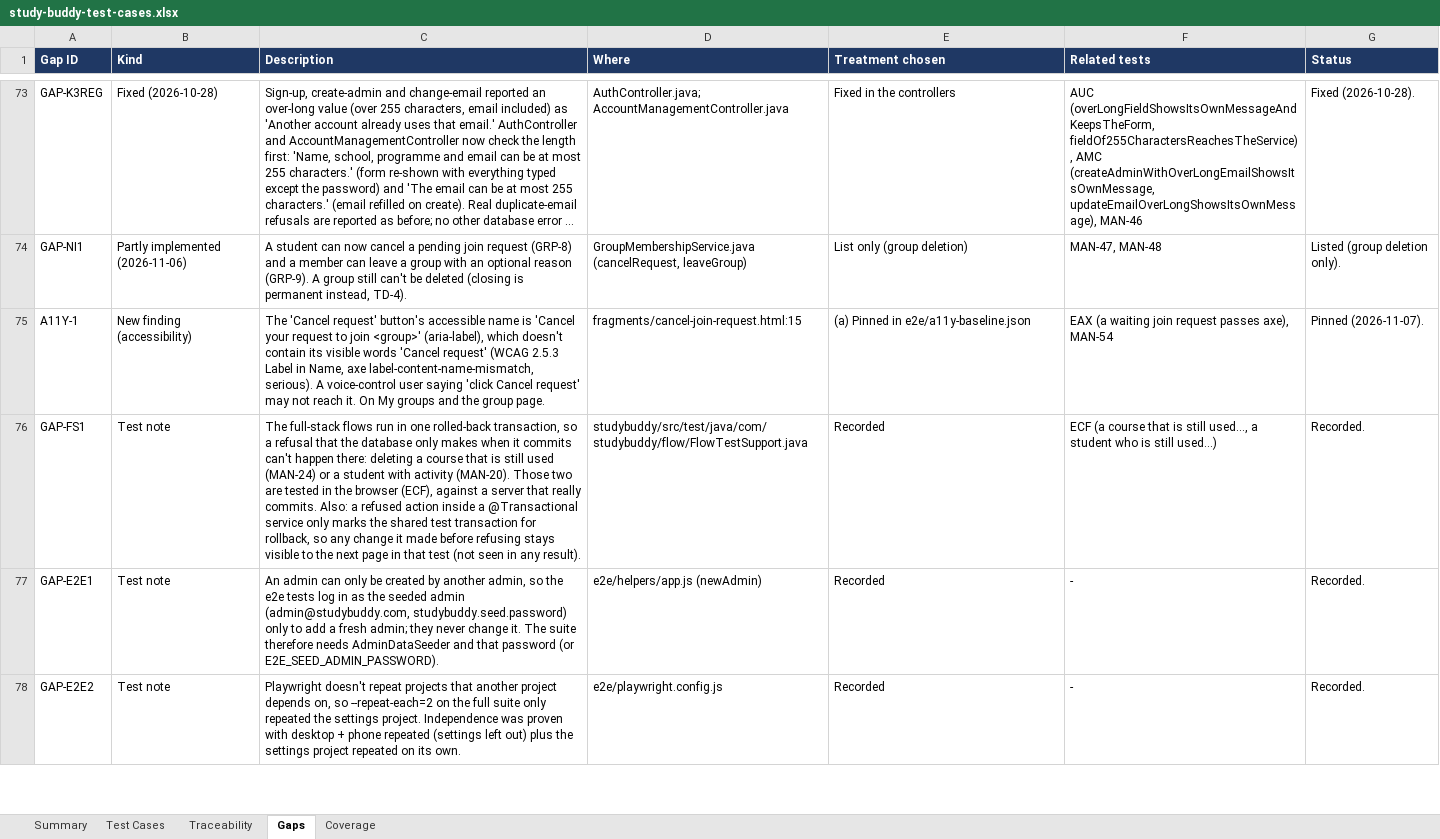
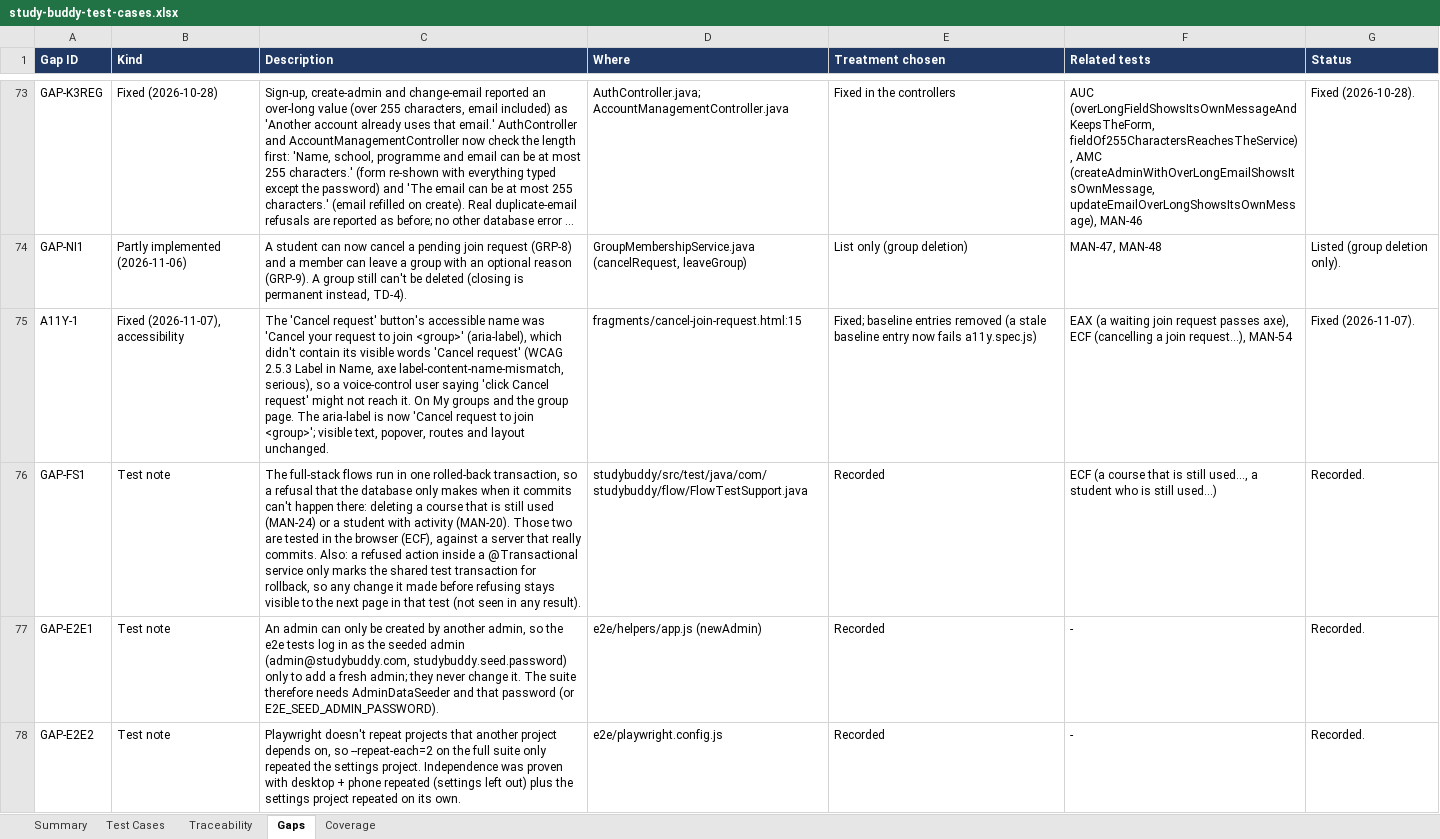
Before and after one commit to bryanlimwh/IS442-OOP-G2T5, an Excel workbook: docs/test-cases/study-buddy-test-cases.xlsx, sheet Gaps, drawn as a sheet; only a part is shown, gaps mark what is left out; long unchanged cells end in …; values as stored, in another font and other column widths than the file's, no borders; the diff covers the shown part only; the diff names each change by its address in the sheet, - before the commit and + after, or states it on an @@ line.

Commit message:
Fix A11Y-1: Cancel request button name now starts with its visible text
One-line change in templates/fragments/cancel-join-request.html. The a11y baseline is now empty and fails on stale entries. Browser suite uses 4 workers. Java 784/784, browser 56/56.

```diff
--- a/docs/test-cases/study-buddy-test-cases.xlsx (sheet Gaps)
+++ b/docs/test-cases/study-buddy-test-cases.xlsx (sheet Gaps)
-B75 (Kind): New finding (accessibility)
+B75 (Kind): Fixed (2026-11-07), accessibility
-C75 (Description): …accessible name is 'Cancel your request to join <group>' (aria-label), which doesn't contain its visible words 'Cancel request' (WCAG 2.5.3 Label in Name, axe label-content-name-mismatch, serious). A voice-control user saying 'click Cancel request' may not reach it. On My groups and the group page.
+C75 (Description): …accessible name was 'Cancel your request to join <group>' (aria-label), which didn't contain its visible words 'Cancel request' (WCAG 2.5.3 Label in Name, axe label-content-name-mismatch, serious), so a voice-control user saying 'click Cancel request' might not reach it. On My groups and the group page. The aria-label is now 'Cancel request to join <group>'; visible text, popover, routes and layout unchanged.
-E75 (Treatment chosen): (a) Pinned in e2e/a11y-baseline.json
+E75 (Treatment chosen): Fixed; baseline entries removed (a stale baseline entry now fails a11y.spec.js)
-F75 (Related tests): …passes axe), MAN-54
+F75 (Related tests): …passes axe), ECF (cancelling a join request...), MAN-54
-G75 (Status): Pinned (2026-11-07).
+G75 (Status): Fixed (2026-11-07).
```
Also changed, not shown: 1 added row elsewhere in this sheet, sheet Test Cases, sheet Summary, 7 other files.
